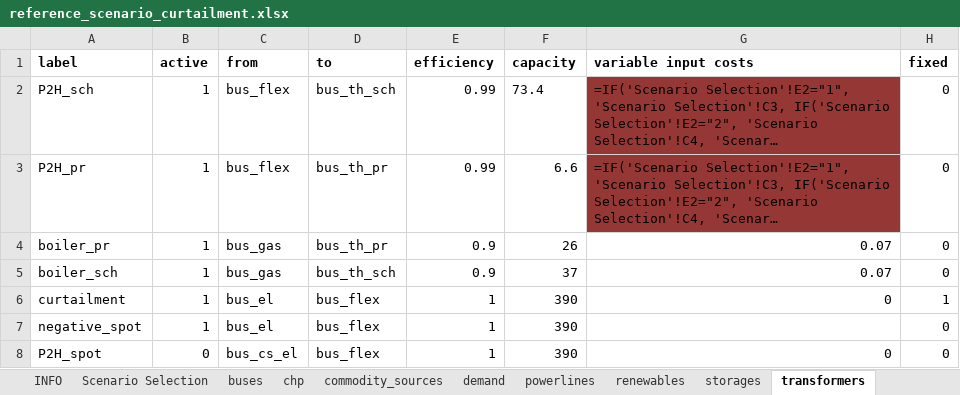
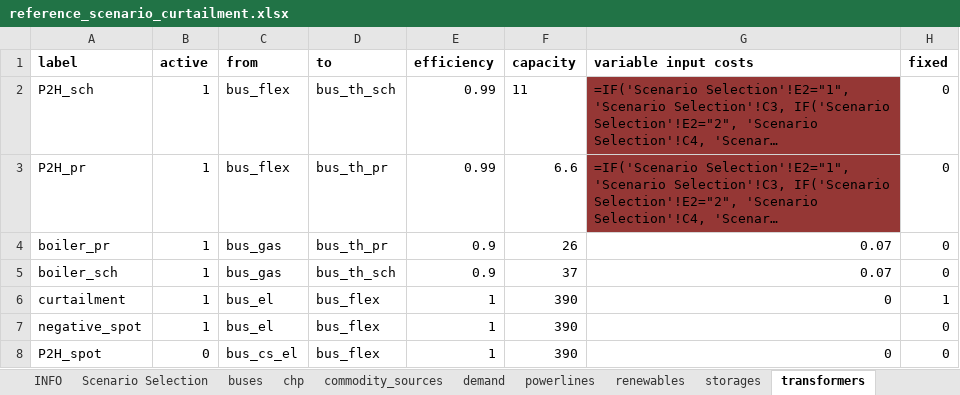
Before and after one commit to windnode/WindNODE_KWUM, an Excel workbook: windnode_kwum/scenarios/data/reference_scenario_curtailment.xlsx, sheet transformers, drawn as a sheet; long unchanged cells end in …; values as stored, in another font and other column widths than the file's, no borders; formulas without a stored value are shown as written; the diff names each change by its address in the sheet, - before the commit and + after, or states it on an @@ line.

```diff
--- a/windnode_kwum/scenarios/data/reference_scenario_curtailment.xlsx (sheet transformers)
+++ b/windnode_kwum/scenarios/data/reference_scenario_curtailment.xlsx (sheet transformers)
-F2 (capacity): 73.4
+F2 (capacity): 11
```
Also changed, not shown: sheet storages, 1 other file.
